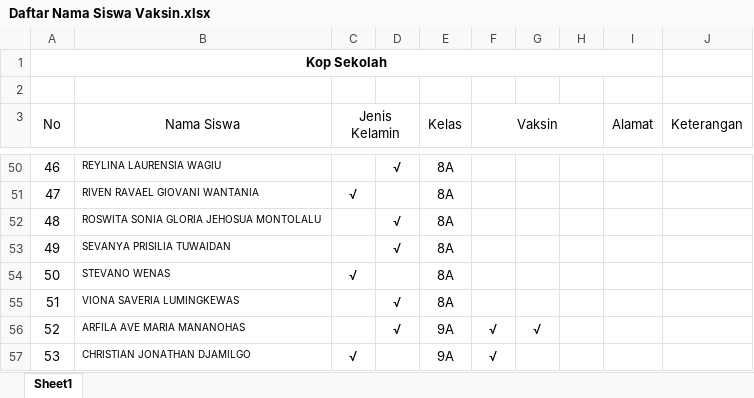
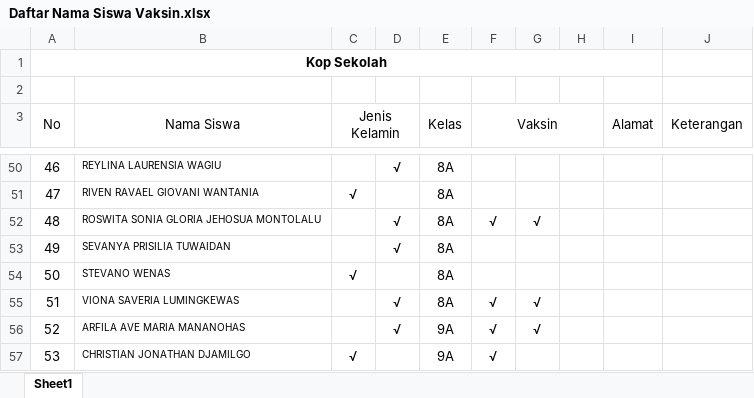
Before and after one commit to leonetarim334/daftar-vaksin, an Excel workbook: Daftar Nama Siswa Vaksin.xlsx, sheet Sheet1, drawn as a sheet; only a part is shown, gaps mark what is left out; values as stored, in another font and other column widths than the file's, no borders; the diff covers the shown part only; the diff names each change by its address in the sheet, - before the commit and + after, or states it on an @@ line.

```diff
--- a/Daftar Nama Siswa Vaksin.xlsx (sheet Sheet1)
+++ b/Daftar Nama Siswa Vaksin.xlsx (sheet Sheet1)
-F52 (Vaksin): (empty)
+F52 (Vaksin): √
-G52: (empty)
+G52: √
-F55 (Vaksin): (empty)
+F55 (Vaksin): √
-G55: (empty)
+G55: √
```
Also changed, not shown: 57 edited cells elsewhere in this sheet.
